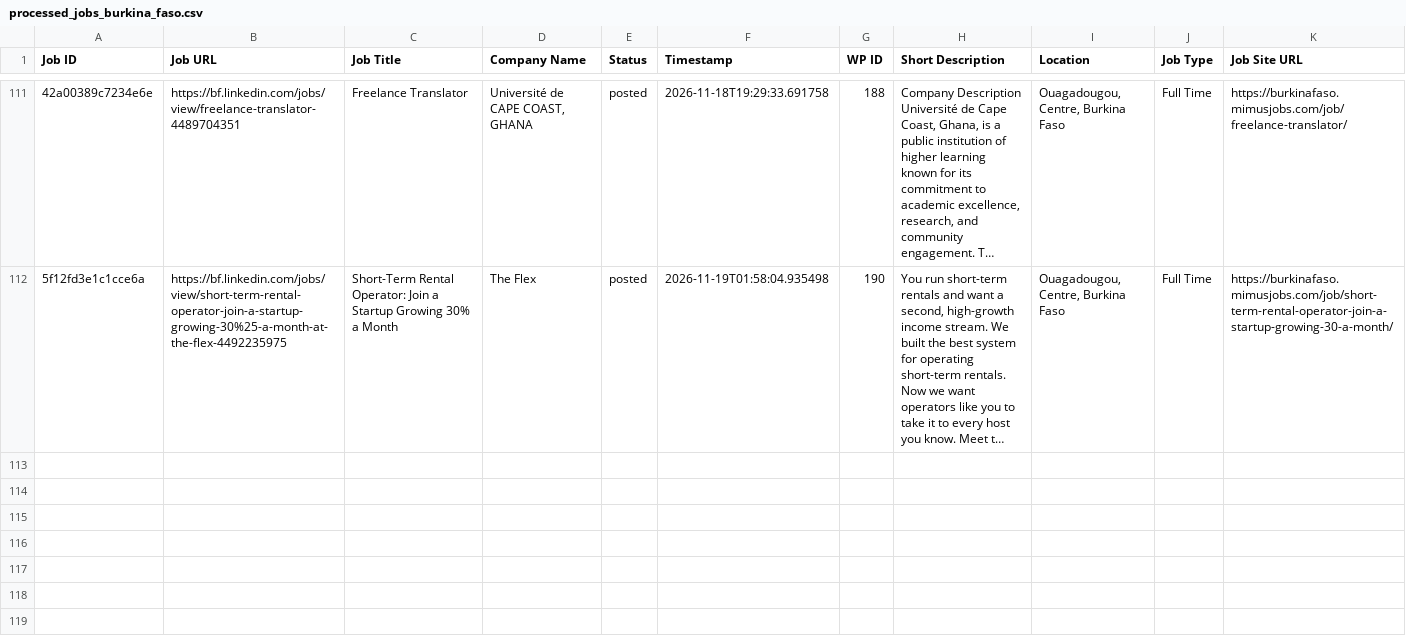
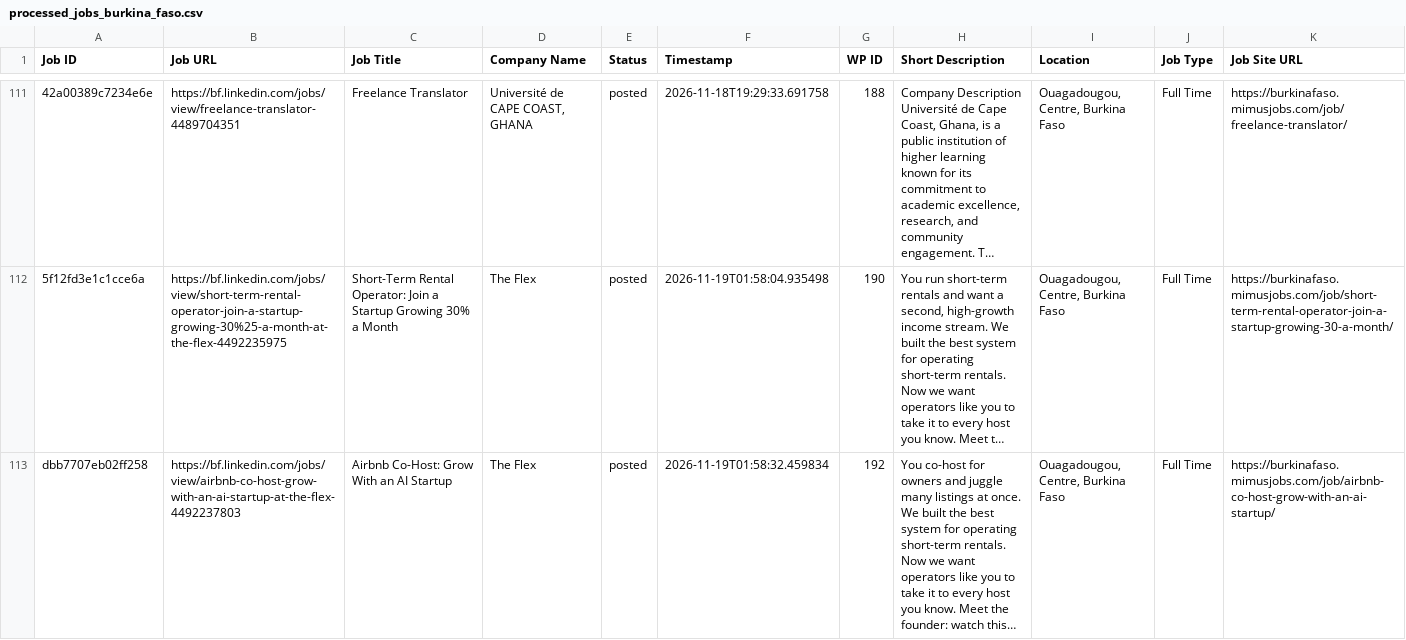
Before and after one commit to vindoky/bf, a CSV file: processed_jobs_burkina_faso.csv, drawn as a sheet; only a part is shown, gaps mark what is left out; long unchanged cells end in …; the diff names each change by its address in the sheet, - before the commit and + after, or states it on an @@ line.

```diff
--- a/processed_jobs_burkina_faso.csv
+++ b/processed_jobs_burkina_faso.csv
+row 113: dbb7707eb02ff258 | https://bf.linkedin.com/jobs/view/airbnb-co-host-grow-with-an-ai-startup-at-the-flex-4492237803 | Airbnb Co-Host: Grow With an AI Startup | The Flex | posted | 2026-11-19T01:58:32.459834 | 192 | You co-host for owners and juggle many listings at once. We built the best system for operating short-term rentals. Now we want operators like you to take it to every host you know. Meet the founder: watch this… | Ouagadougou, Centre, Burkina Faso | Full Time | https://burkinafaso.mimusjobs.com/job/airbnb-co-host-grow-with-an-ai-startup/
```
